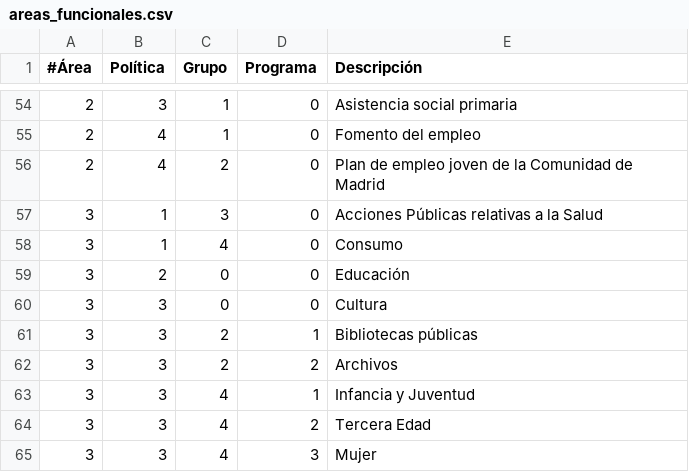
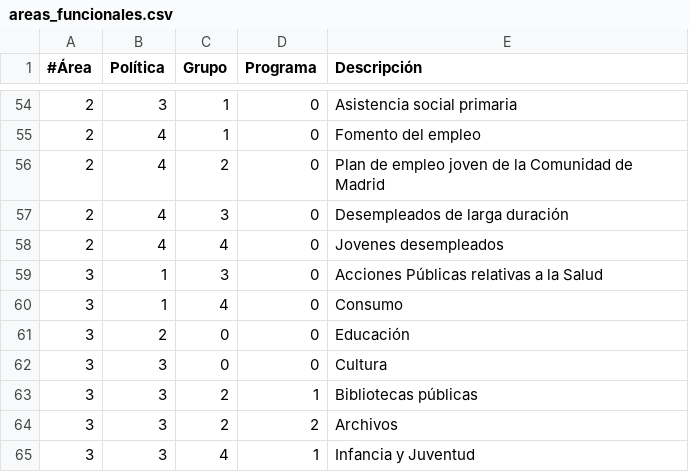
Before and after one commit to civio/presupuesto-arroyomolinos, a CSV file: data/es/areas_funcionales.csv, drawn as a sheet; only a part is shown, gaps mark what is left out; the shorter side is filled out with more unchanged rows.

```diff
--- a/data/es/areas_funcionales.csv
+++ b/data/es/areas_funcionales.csv
@@ -56,2 +56,4 @@
 2,4,2,0,Plan de empleo joven de la Comunidad de Madrid
+2,4,3,0,Desempleados de larga duración
+2,4,4,0,Jovenes desempleados
 3,1,3,0,Acciones Públicas relativas a la Salud
```
Also changed, not shown: data/es/clasificacion_economica.csv, 5 other files.
